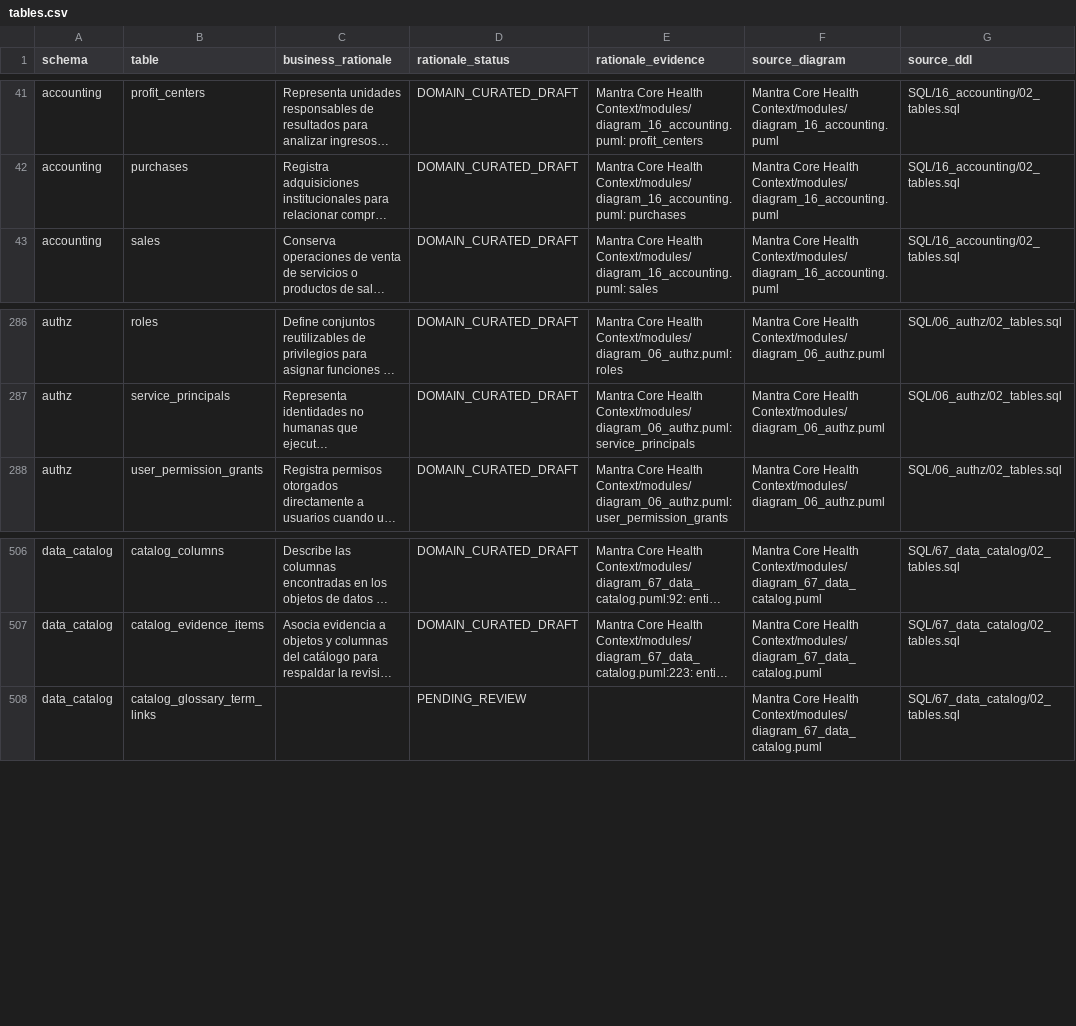
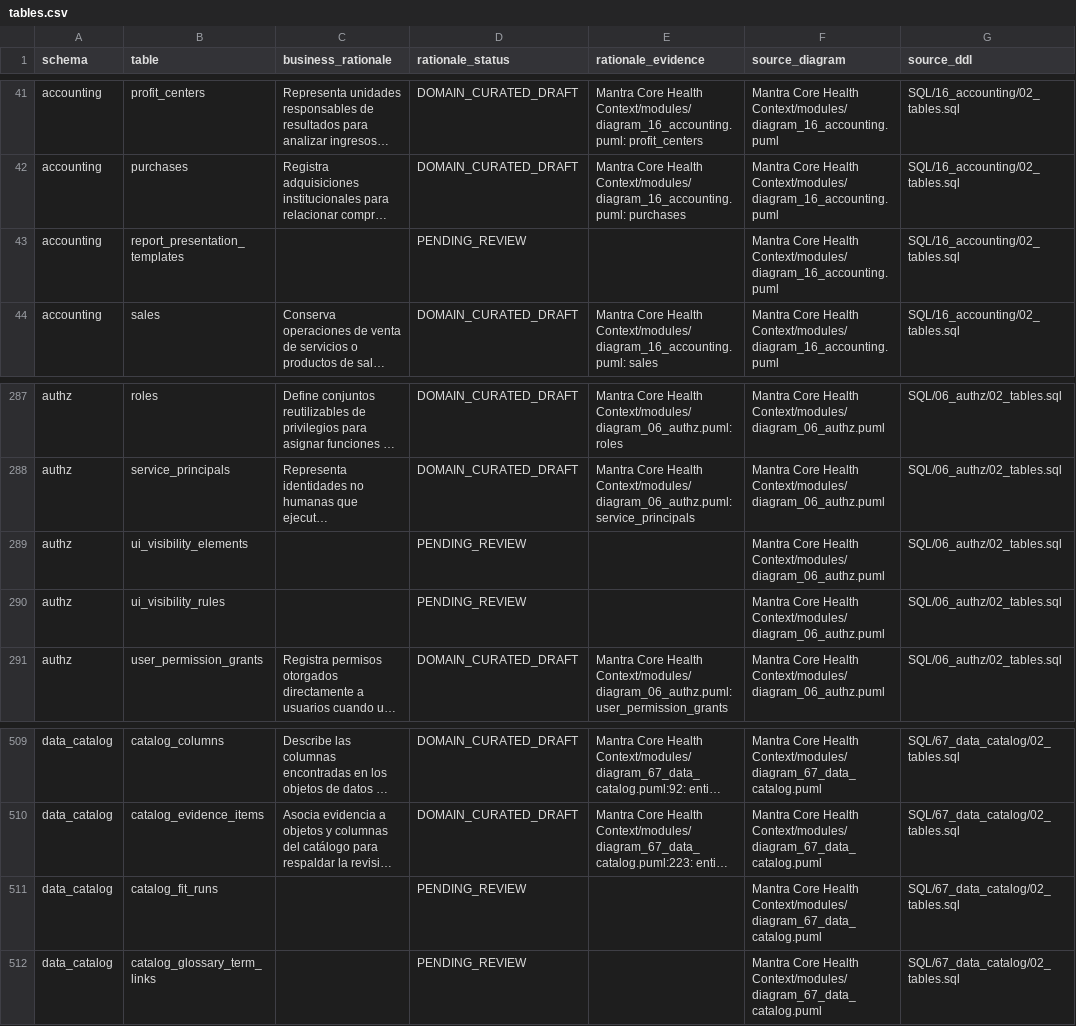
Before and after one commit to mantra-core-technologies/mantra-core-health-model, a CSV file: docs/data-catalog/tables.csv, drawn as a sheet; only a part is shown, gaps mark what is left out; long unchanged cells end in …; the diff names each change by its address in the sheet, - before the commit and + after, or states it on an @@ line.

Commit message:
fix(catalog): include every canonical SQL table and column in CSV exports
Regenerate the six metadata CSVs from existing DDL, refresh documented counts, and guard the SQL-to-CSV boundary against omissions and duplicate rows. Fixes #113.

```diff
--- a/docs/data-catalog/tables.csv
+++ b/docs/data-catalog/tables.csv
+row 43: accounting | report_presentation_templates |  | PENDING_REVIEW |  | Mantra Core Health Context/modules/diagram_16_accounting.puml | SQL/16_accounting/02_tables.sql
+row 289: authz | ui_visibility_elements |  | PENDING_REVIEW |  | Mantra Core Health Context/modules/diagram_06_authz.puml | SQL/06_authz/02_tables.sql
+row 290: authz | ui_visibility_rules |  | PENDING_REVIEW |  | Mantra Core Health Context/modules/diagram_06_authz.puml | SQL/06_authz/02_tables.sql
+row 511: data_catalog | catalog_fit_runs |  | PENDING_REVIEW |  | Mantra Core Health Context/modules/diagram_67_data_catalog.puml | SQL/67_data_catalog/02_tables.sql
```
Also changed, not shown: docs/data-catalog/domains.csv, 6 other files.
